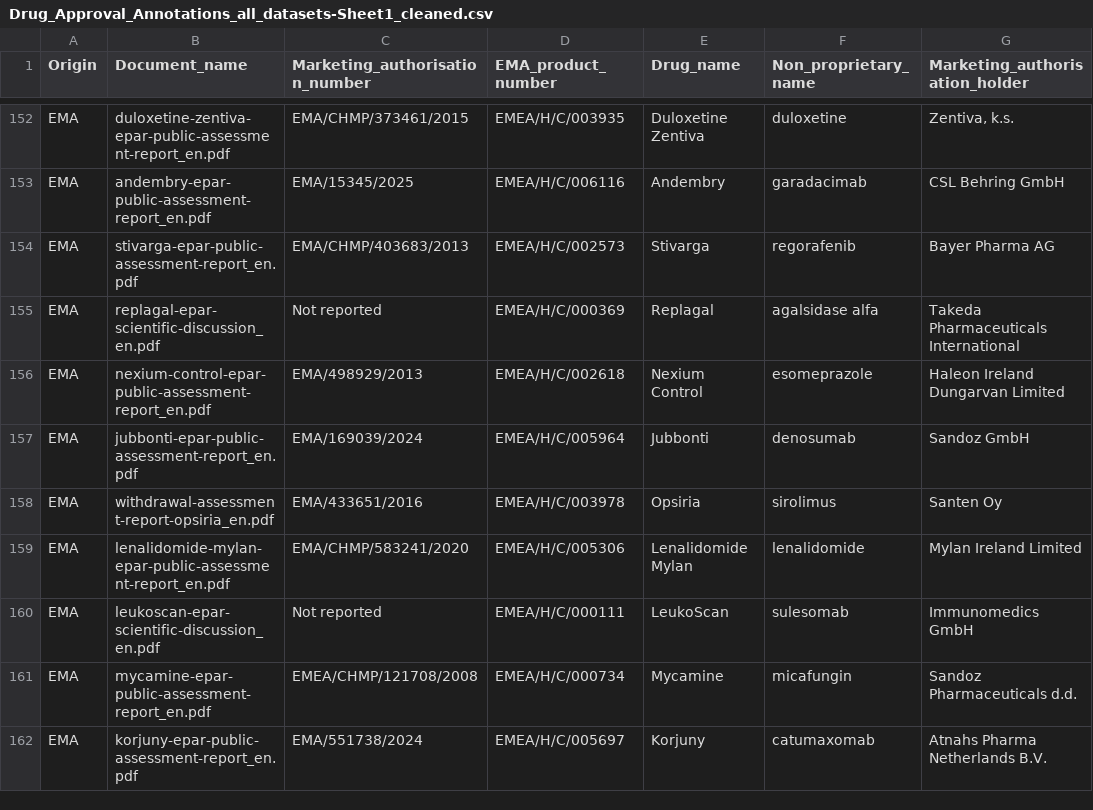
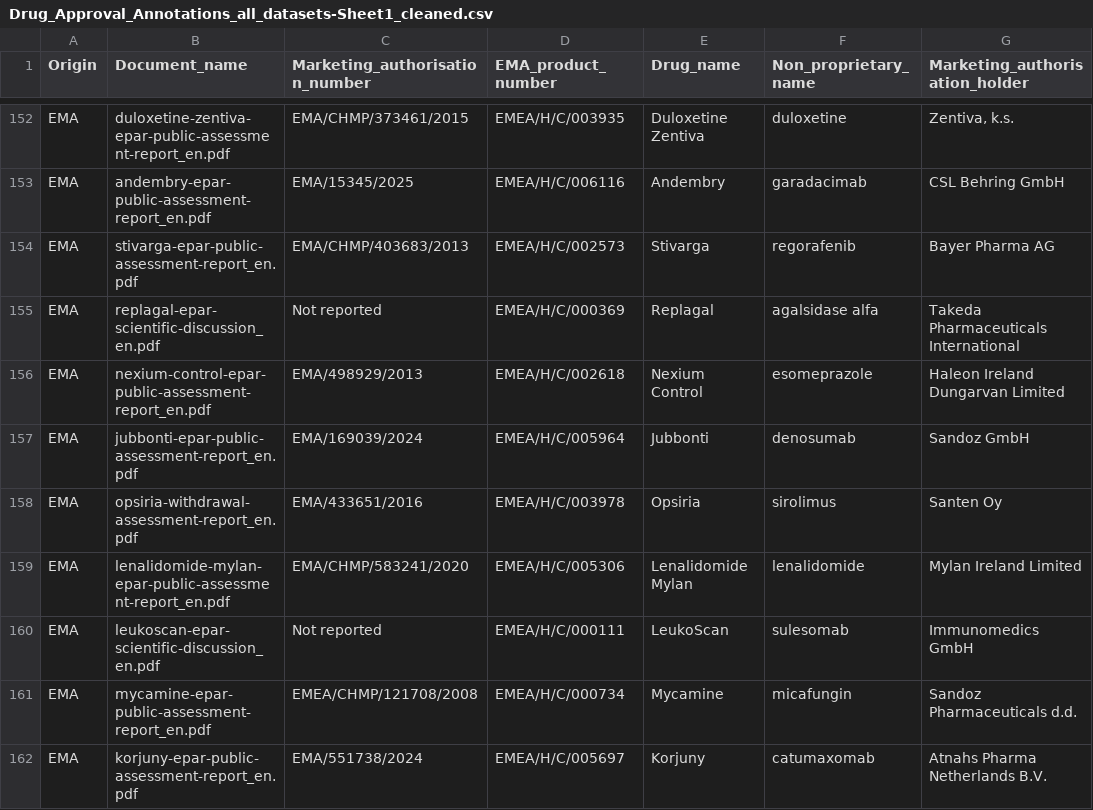
Before and after one commit to dcr-unibe-ch/DrugFork, a CSV file: data/annotations/Drug_Approval_Annotations_all_datasets-Sheet1_cleaned.csv, drawn as a sheet; only a part is shown, gaps mark what is left out; the diff covers the shown part only; the diff names each change by its address in the sheet, - before the commit and + after, or states it on an @@ line.

```diff
--- a/data/annotations/Drug_Approval_Annotations_all_datasets-Sheet1_cleaned.csv
+++ b/data/annotations/Drug_Approval_Annotations_all_datasets-Sheet1_cleaned.csv
-B158 (Document_name): withdrawal-assessment-report-opsiria_en.pdf
+B158 (Document_name): opsiria-withdrawal-assessment-report_en.pdf
```
Also changed, not shown: 71 edited cells elsewhere in this file, data/annotations/Drug_Approval_Annotations_all_datasets-Sheet1.csv, 9 other files.
